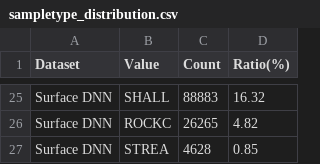
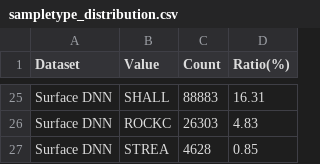
Before and after one commit to zyWang4capstone/Capstone-project-cu-gap-analysis-platform, a CSV file: reports/task1/part1/other_variables/sampletype_distribution.csv, drawn as a sheet; only a part is shown, gaps mark what is left out; the diff covers the shown part only; the diff names each change by its address in the sheet, - before the commit and + after, or states it on an @@ line.

```diff
--- a/reports/task1/part1/other_variables/sampletype_distribution.csv
+++ b/reports/task1/part1/other_variables/sampletype_distribution.csv
-D25 (Ratio(%)): 16.32
+D25 (Ratio(%)): 16.31
-C26 (Count): 26265
+C26 (Count): 26303
-D26 (Ratio(%)): 4.82
+D26 (Ratio(%)): 4.83
```
Also changed, not shown: 6 added rows, 6 removed rows and 20 edited cells elsewhere in this file, reports/task1/part1/basic_info/valid_counts.csv, reports/task1/part1/other_variables/drillhole_depth_bins_50m_upto_2500.csv, 24 other files.
